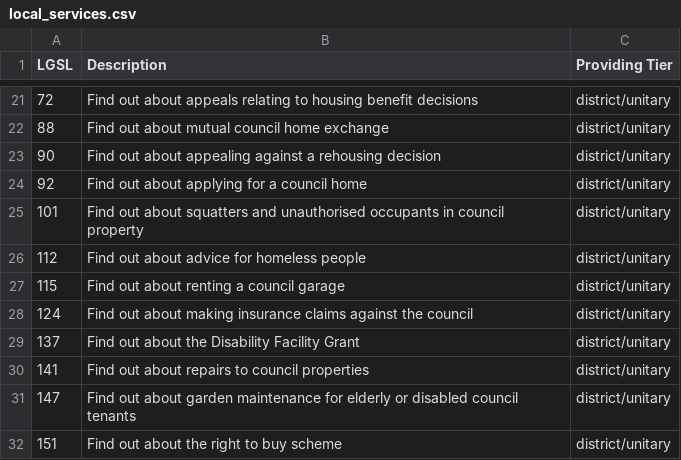
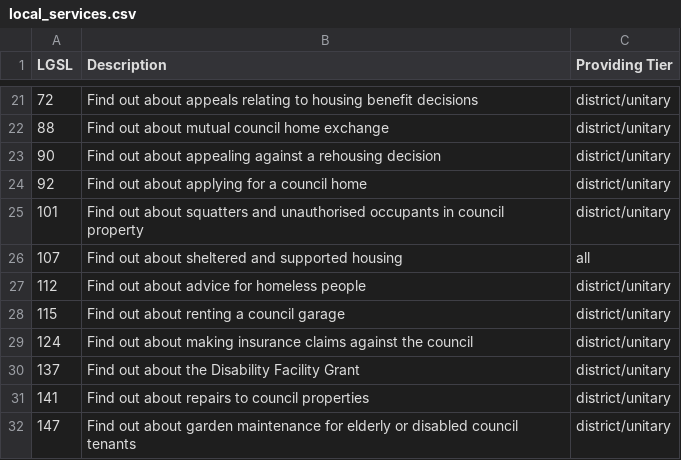
Before and after one commit to alphagov/publisher, a CSV file: data/local_services.csv, drawn as a sheet; only a part is shown, gaps mark what is left out; the shorter side is filled out with more unchanged rows.

Commit message:
Add LGSL 107 as duplicate of 230
We want to migrate from using LGSL 230 for the sheltered housing transaction
to using LGSL 107 instead. As a first step we'll add 107 as an an "enabled"
service before moving everything else over.  Once 107 is fully live we can
retire the LGSL 230 service.

This work is tracked in the following Trello story:
https://trello.com/c/Zb42F6Jq/417-switch-local-transaction-for-apply-for-sheltered-housing-from-one-lgsl-to-another-3

```diff
--- a/data/local_services.csv
+++ b/data/local_services.csv
@@ -25,2 +25,3 @@ LGSL,Description,Providing Tier
 101,Find out about squatters and unauthorised occupants in council property,district/unitary
+107,Find out about sheltered and supported housing,all
 112,Find out about advice for homeless people,district/unitary
```
